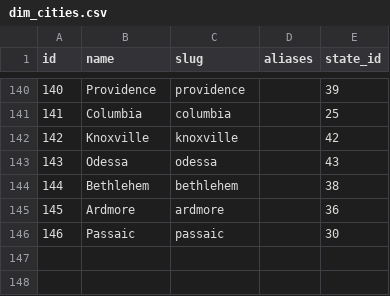
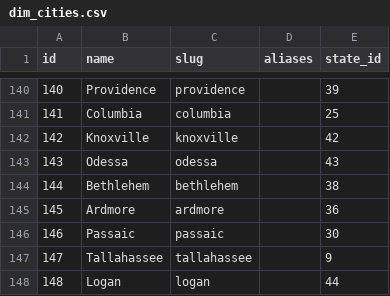
Before and after one commit to mquigs00/Music-Industry-Economics, a CSV file: reference_tables/dimension/dim_cities.csv, drawn as a sheet; only a part is shown, gaps mark what is left out; the diff names each change by its address in the sheet, - before the commit and + after, or states it on an @@ line.

```diff
--- a/reference_tables/dimension/dim_cities.csv
+++ b/reference_tables/dimension/dim_cities.csv
+row 147: 147 | Tallahassee | tallahassee |  | 9
+row 148: 148 | Logan | logan |  | 44
```
Also changed, not shown: reference_tables/corrections/event_corrections.csv, reference_tables/dimension/dim_artists.csv, 10 other files.
